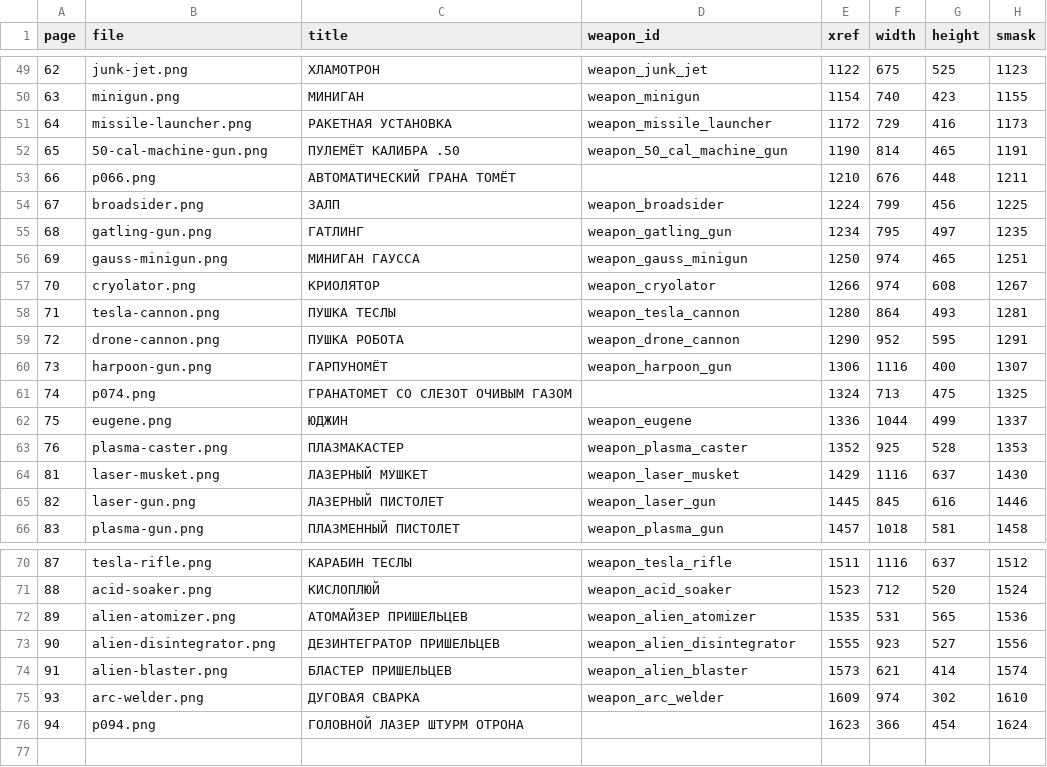
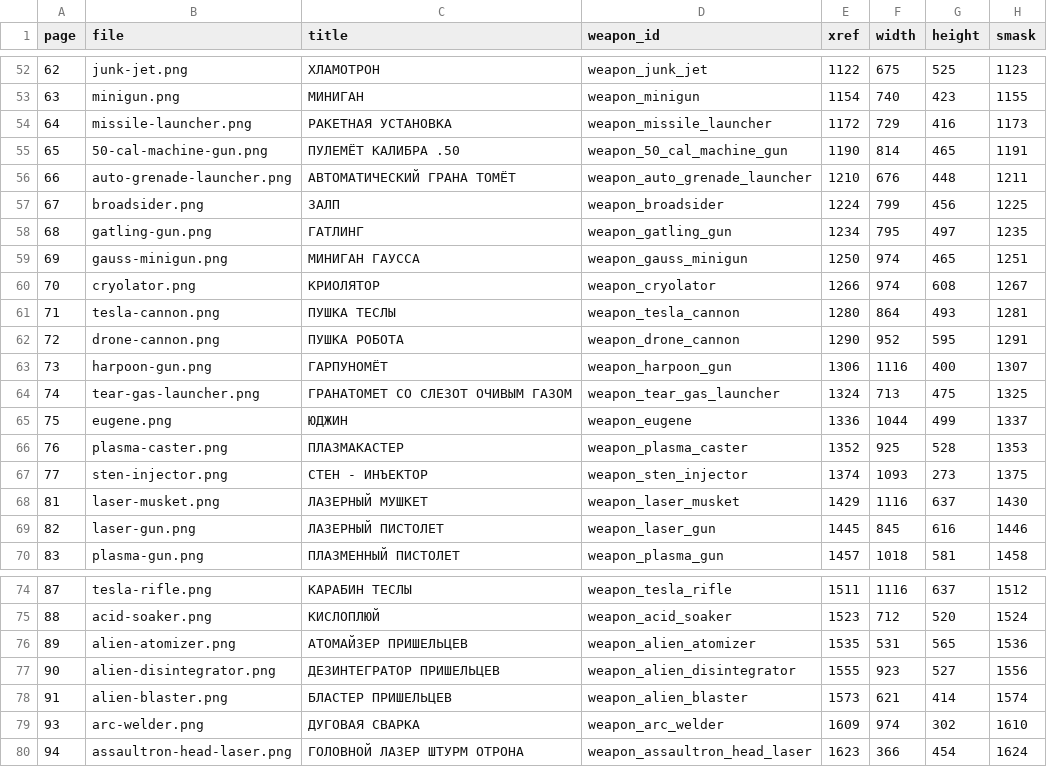
Before and after one commit to handylinux/fallout-2d20-site, a CSV file: art/report.csv, drawn as a sheet; only a part is shown, gaps mark what is left out; the diff covers the shown part only.

Commit message:
Prepare weapon book front and classify extracted artwork
Co-authored-by: arena-agent <297053741+arena-agent@users.noreply.github.com>

```diff
--- a/art/report.csv
+++ b/art/report.csv
@@ -52,3 +55,3 @@ page,file,title,weapon_id,xref,width,height,smask
 65,50-cal-machine-gun.png,ПУЛЕМЁТ КАЛИБРА .50,weapon_50_cal_machine_gun,1190,814,465,1191
-66,p066.png,АВТОМАТИЧЕСКИЙ ГРАНА ТОМЁТ,,1210,676,448,1211
+66,auto-grenade-launcher.png,АВТОМАТИЧЕСКИЙ ГРАНА ТОМЁТ,weapon_auto_grenade_launcher,1210,676,448,1211
 67,broadsider.png,ЗАЛП,weapon_broadsider,1224,799,456,1225
@@ -60,5 +63,6 @@ page,file,title,weapon_id,xref,width,height,smask
 73,harpoon-gun.png,ГАРПУНОМЁТ,weapon_harpoon_gun,1306,1116,400,1307
-74,p074.png,ГРАНАТОМЕТ СО СЛЕЗОТ ОЧИВЫМ ГАЗОМ,,1324,713,475,1325
+74,tear-gas-launcher.png,ГРАНАТОМЕТ СО СЛЕЗОТ ОЧИВЫМ ГАЗОМ,weapon_tear_gas_launcher,1324,713,475,1325
 75,eugene.png,ЮДЖИН,weapon_eugene,1336,1044,499,1337
 76,plasma-caster.png,ПЛАЗМАКАСТЕР,weapon_plasma_caster,1352,925,528,1353
+77,sten-injector.png,СТЕН - ИНЪЕКТОР,weapon_sten_injector,1374,1093,273,1375
 81,laser-musket.png,ЛАЗЕРНЫЙ МУШКЕТ,weapon_laser_musket,1429,1116,637,1430
@@ -75,2 +79,2 @@ page,file,title,weapon_id,xref,width,height,smask
 93,arc-welder.png,ДУГОВАЯ СВАРКА,weapon_arc_welder,1609,974,302,1610
-94,p094.png,ГОЛОВНОЙ ЛАЗЕР ШТУРМ ОТРОНА,,1623,366,454,1624
+94,assaultron-head-laser.png,ГОЛОВНОЙ ЛАЗЕР ШТУРМ ОТРОНА,weapon_assaultron_head_laser,1623,366,454,1624
```
Also changed, not shown: 3 added rows and 14 edited cells elsewhere in this file, 23 other files.
